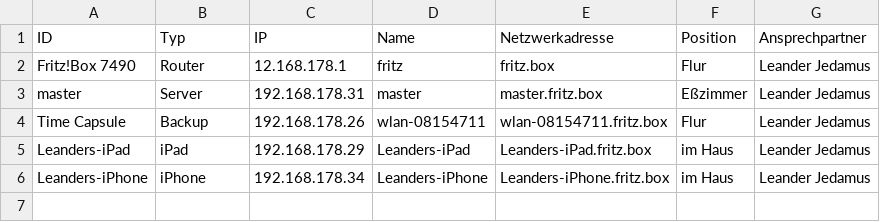
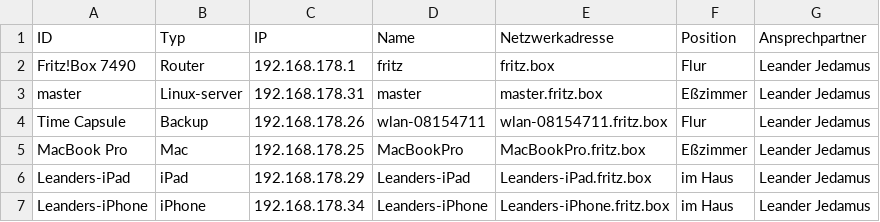
Before and after one commit to jedamus/latex, a CSV file: inventar.csv, drawn as a sheet.

```diff
--- a/inventar.csv
+++ b/inventar.csv
@@ -1,5 +1,6 @@
 ID;Typ;IP;Name;Netzwerkadresse;Position;Ansprechpartner
-"Fritz!Box 7490";Router;12.168.178.1;fritz;fritz.box;Flur;"Leander Jedamus"
-master;Server;192.168.178.31;master;master.fritz.box;Eßzimmer;"Leander Jedamus"
+"Fritz!Box 7490";Router;192.168.178.1;fritz;fritz.box;Flur;"Leander Jedamus"
+master;Linux-server;192.168.178.31;master;master.fritz.box;Eßzimmer;"Leander Jedamus"
 "Time Capsule";Backup;192.168.178.26;wlan-08154711;wlan-08154711.fritz.box;Flur;"Leander Jedamus"
+"MacBook Pro";Mac;192.168.178.25;MacBookPro;MacBookPro.fritz.box;Eßzimmer;"Leander Jedamus"
 Leanders-iPad;iPad;192.168.178.29;Leanders-iPad;Leanders-iPad.fritz.box;"im Haus";"Leander Jedamus"
```
Also changed, not shown: 1 other file.
